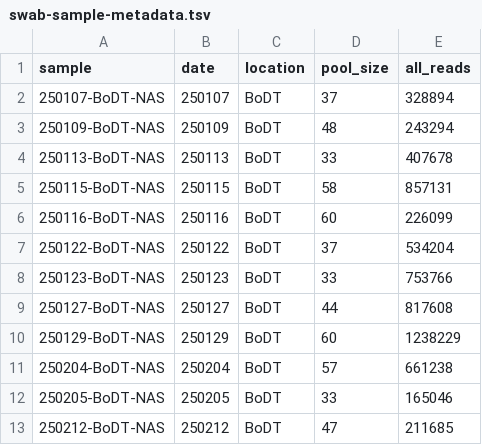
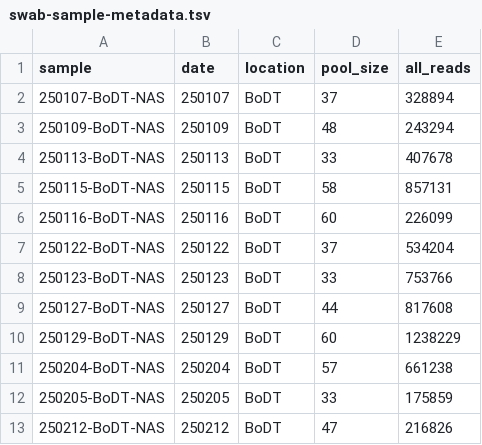
Before and after one commit to naobservatory/swab-based-p2ra, a TSV file: tables/swab-sample-metadata.tsv, drawn as a sheet.

```diff
--- a/tables/swab-sample-metadata.tsv
+++ b/tables/swab-sample-metadata.tsv
@@ -11,3 +11,3 @@ sample	date	location	pool_size	all_reads
 250204-BoDT-NAS	250204	BoDT	57	661238
-250205-BoDT-NAS	250205	BoDT	33	165046
-250212-BoDT-NAS	250212	BoDT	47	211685
+250205-BoDT-NAS	250205	BoDT	33	175859
+250212-BoDT-NAS	250212	BoDT	47	216826
```
